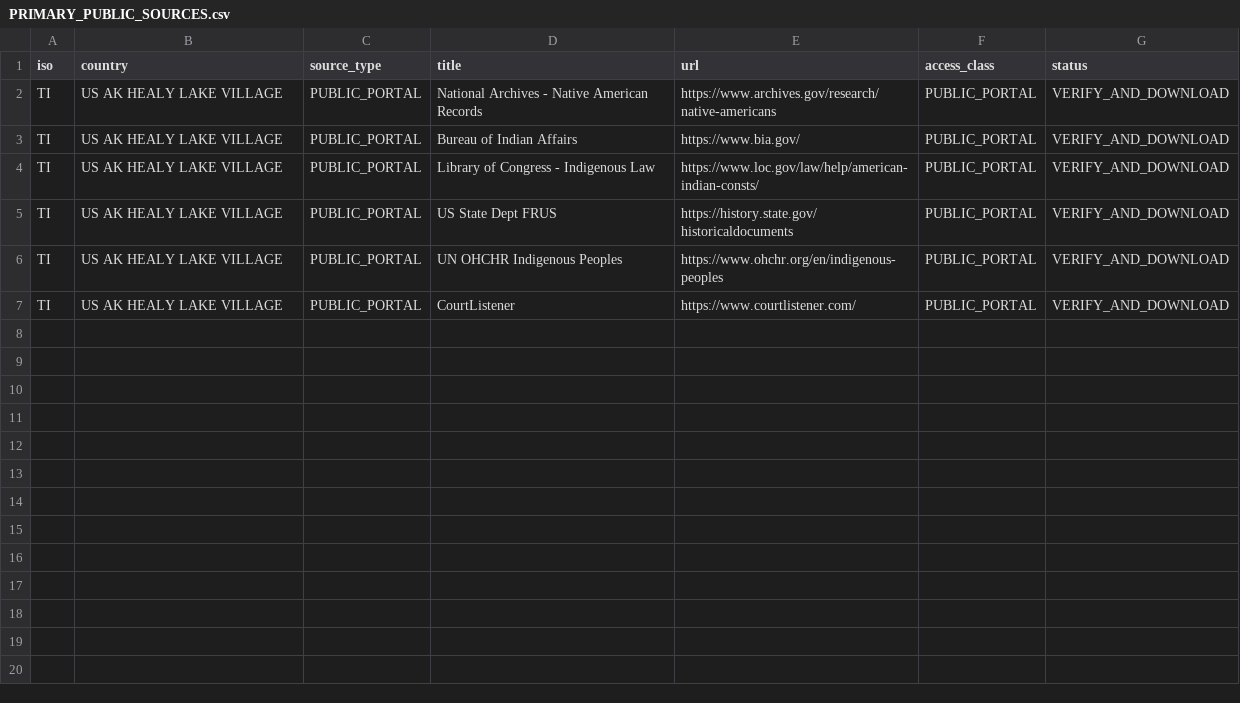
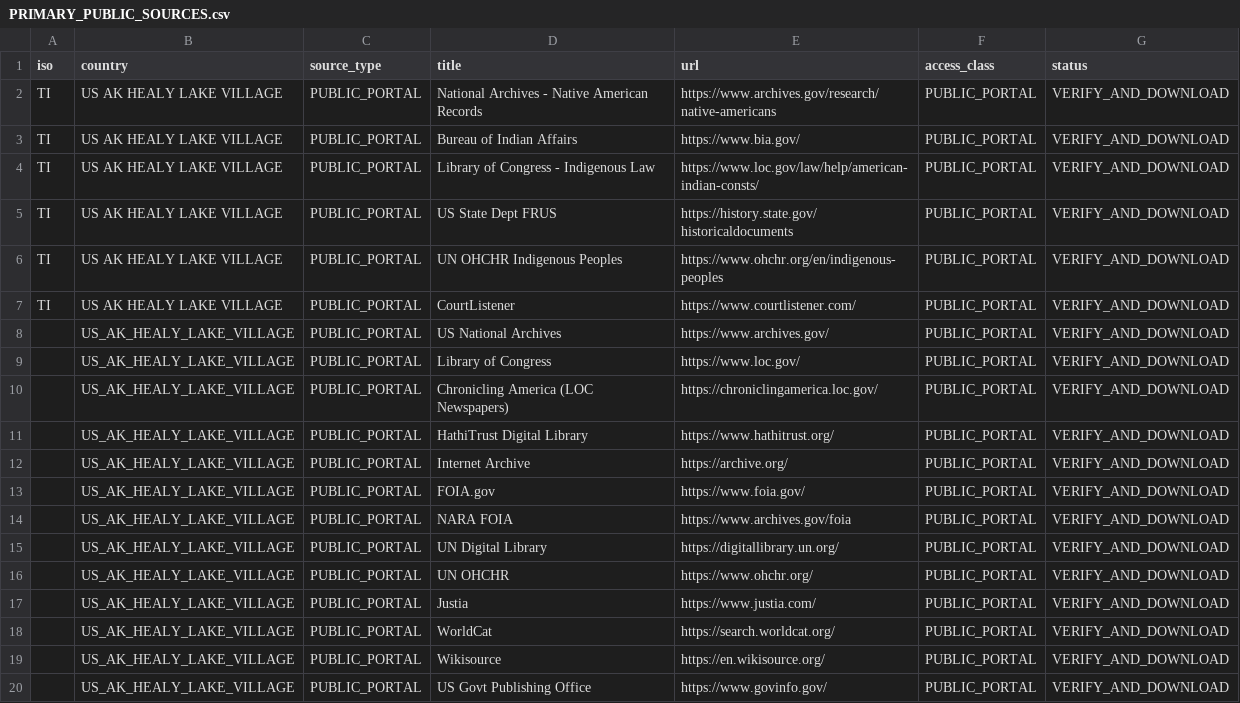
Before and after one commit to GlobalRestitutionAlliance/turtle-island-us-ak-healy-lake-village-master-litigation, a CSV file: 03_Evidentiary_Exhibits/PRIMARY_PUBLIC_SOURCES.csv, drawn as a sheet; the diff names each change by its address in the sheet, - before the commit and + after, or states it on an @@ line.

Commit message:
Expand primary public source registries (Batch 2)

```diff
--- a/03_Evidentiary_Exhibits/PRIMARY_PUBLIC_SOURCES.csv
+++ b/03_Evidentiary_Exhibits/PRIMARY_PUBLIC_SOURCES.csv
+row 8:  | US_AK_HEALY_LAKE_VILLAGE | PUBLIC_PORTAL | US National Archives | https://www.archives.gov/ | PUBLIC_PORTAL | VERIFY_AND_DOWNLOAD
+row 9:  | US_AK_HEALY_LAKE_VILLAGE | PUBLIC_PORTAL | Library of Congress | https://www.loc.gov/ | PUBLIC_PORTAL | VERIFY_AND_DOWNLOAD
+row 10:  | US_AK_HEALY_LAKE_VILLAGE | PUBLIC_PORTAL | Chronicling America (LOC Newspapers) | https://chroniclingamerica.loc.gov/ | PUBLIC_PORTAL | VERIFY_AND_DOWNLOAD
+row 11:  | US_AK_HEALY_LAKE_VILLAGE | PUBLIC_PORTAL | HathiTrust Digital Library | https://www.hathitrust.org/ | PUBLIC_PORTAL | VERIFY_AND_DOWNLOAD
+row 12:  | US_AK_HEALY_LAKE_VILLAGE | PUBLIC_PORTAL | Internet Archive | https://archive.org/ | PUBLIC_PORTAL | VERIFY_AND_DOWNLOAD
+row 13:  | US_AK_HEALY_LAKE_VILLAGE | PUBLIC_PORTAL | FOIA.gov | https://www.foia.gov/ | PUBLIC_PORTAL | VERIFY_AND_DOWNLOAD
+row 14:  | US_AK_HEALY_LAKE_VILLAGE | PUBLIC_PORTAL | NARA FOIA | https://www.archives.gov/foia | PUBLIC_PORTAL | VERIFY_AND_DOWNLOAD
+row 15:  | US_AK_HEALY_LAKE_VILLAGE | PUBLIC_PORTAL | UN Digital Library | https://digitallibrary.un.org/ | PUBLIC_PORTAL | VERIFY_AND_DOWNLOAD
+row 16:  | US_AK_HEALY_LAKE_VILLAGE | PUBLIC_PORTAL | UN OHCHR | https://www.ohchr.org/ | PUBLIC_PORTAL | VERIFY_AND_DOWNLOAD
+row 17:  | US_AK_HEALY_LAKE_VILLAGE | PUBLIC_PORTAL | Justia | https://www.justia.com/ | PUBLIC_PORTAL | VERIFY_AND_DOWNLOAD
+row 18:  | US_AK_HEALY_LAKE_VILLAGE | PUBLIC_PORTAL | WorldCat | https://search.worldcat.org/ | PUBLIC_PORTAL | VERIFY_AND_DOWNLOAD
+row 19:  | US_AK_HEALY_LAKE_VILLAGE | PUBLIC_PORTAL | Wikisource | https://en.wikisource.org/ | PUBLIC_PORTAL | VERIFY_AND_DOWNLOAD
+row 20:  | US_AK_HEALY_LAKE_VILLAGE | PUBLIC_PORTAL | US Govt Publishing Office | https://www.govinfo.gov/ | PUBLIC_PORTAL | VERIFY_AND_DOWNLOAD
```
Also changed, not shown: 2 other files.
